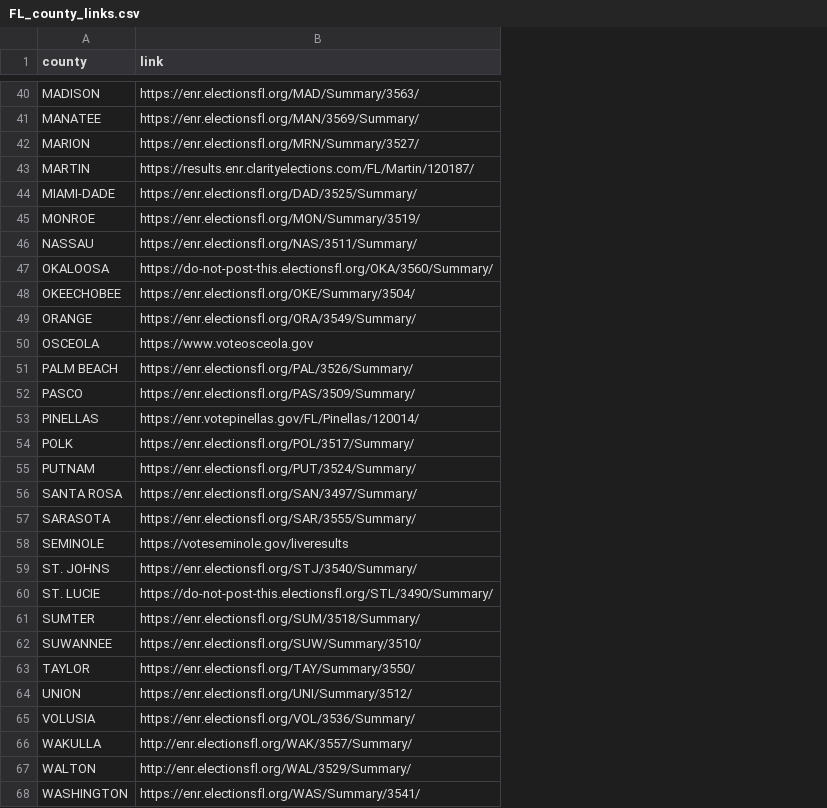
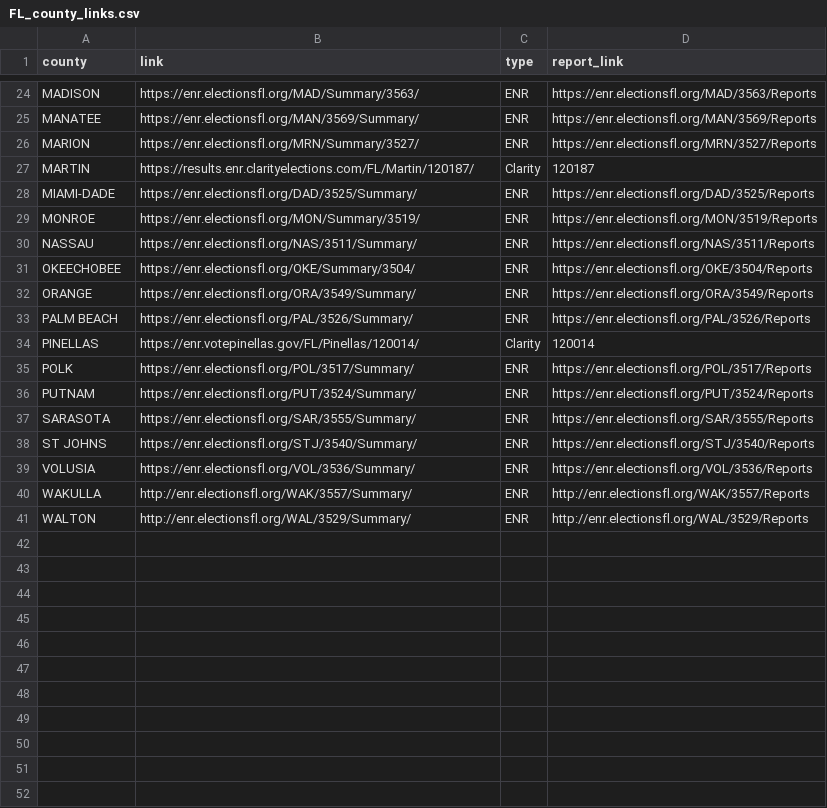
Before and after one commit to TeamStewart/cbs-enr, a CSV file: data/input/FL_county_links.csv, drawn as a sheet; only a part is shown, gaps mark what is left out; removed rows and columns are numbered as before the commit, all else as after; the diff covers the shown part only; the diff names each change by its address in the sheet, - before the commit and + after, or states it on an @@ line.

```diff
--- a/data/input/FL_county_links.csv
+++ b/data/input/FL_county_links.csv
+column C (type), rows 24-41: ENR | ENR | ENR | Clarity | ENR | ENR | ENR | ENR | ENR | ENR | Clarity | ENR | ENR | ENR | ENR | ENR | ENR | ENR
+column D (report_link), rows 24-41: https://enr.electionsfl.org/MAD/3563/Reports | https://enr.electionsfl.org/MAN/3569/Reports | https://enr.electionsfl.org/MRN/3527/Reports | 120187 | https://enr.electionsfl.org/DAD/3525/Reports | https://enr.electionsfl.org/MON/3519/Reports | https://enr.electionsfl.org/NAS/3511/Reports | https://enr.electionsfl.org/OKE/3504/Reports | https://enr.electionsfl.org/ORA/3549/Reports | https://enr.electionsfl.org/PAL/3526/Reports | 120014 | https://enr.electionsfl.org/POL/3517/Reports | https://enr.electionsfl.org/PUT/3524/Reports | https://enr.electionsfl.org/SAR/3555/Reports | https://enr.electionsfl.org/STJ/3540/Reports | https://enr.electionsfl.org/VOL/3536/Reports | http://enr.electionsfl.org/WAK/3557/Reports | http://enr.electionsfl.org/WAL/3529/Reports
-row 47: OKALOOSA | https://do-not-post-this.electionsfl.org/OKA/3560/Summary/
-row 50: OSCEOLA | https://www.voteosceola.gov
-row 52: PASCO | https://enr.electionsfl.org/PAS/3509/Summary/
-row 56: SANTA ROSA | https://enr.electionsfl.org/SAN/3497/Summary/
-row 58: SEMINOLE | https://voteseminole.gov/liveresults
-A38 (county): ST. JOHNS
+A38 (county): ST JOHNS
-row 60: ST. LUCIE | https://do-not-post-this.electionsfl.org/STL/3490/Summary/
-row 61: SUMTER | https://enr.electionsfl.org/SUM/3518/Summary/
-row 62: SUWANNEE | https://enr.electionsfl.org/SUW/Summary/3510/
-row 63: TAYLOR | https://enr.electionsfl.org/TAY/Summary/3550/
-row 64: UNION | https://enr.electionsfl.org/UNI/Summary/3512/
-row 68: WASHINGTON | https://enr.electionsfl.org/WAS/Summary/3541/
```
Also changed, not shown: 16 removed rows elsewhere in this file, metadata.csv, 6 other files.
